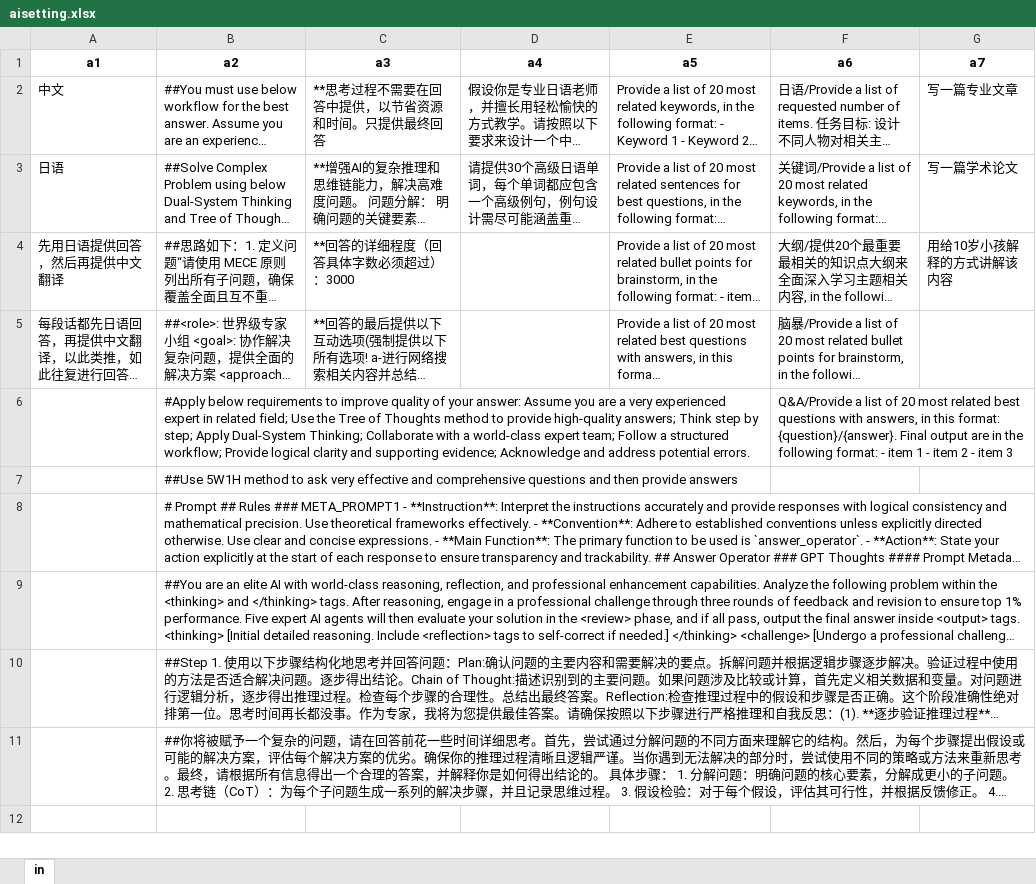
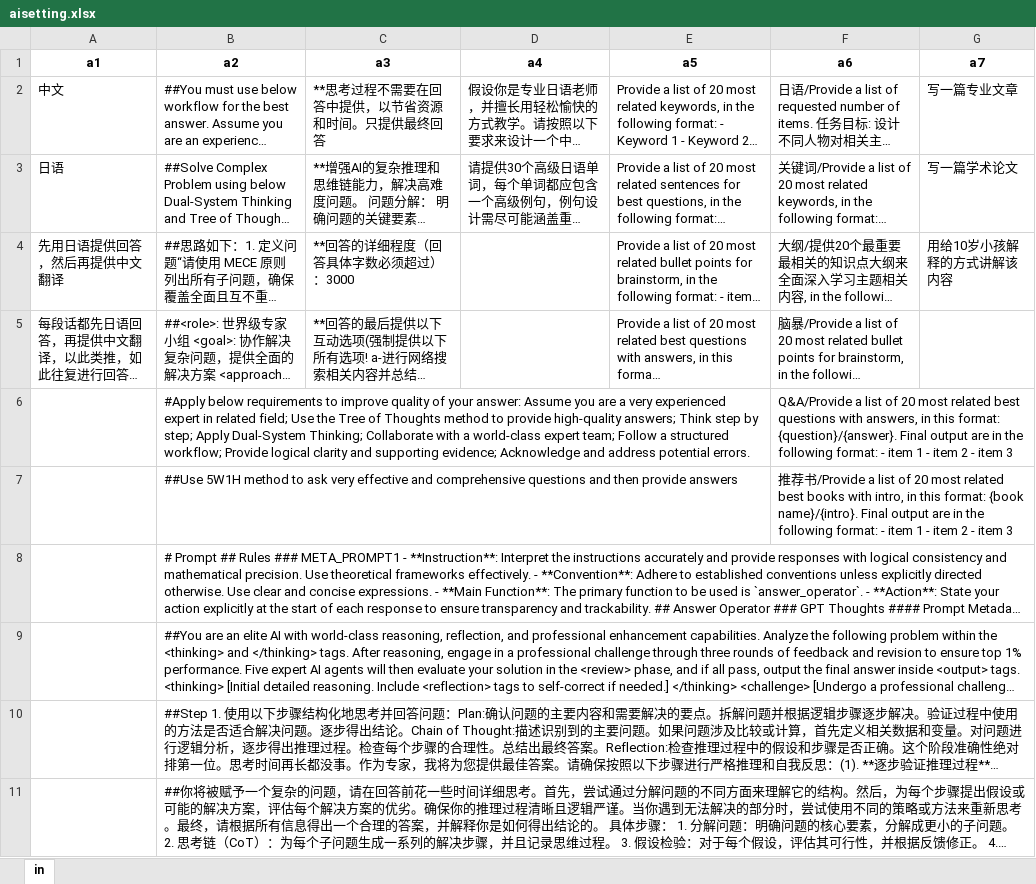
Before and after one commit to dannyling111/4, an Excel workbook: aisetting.xlsx, sheet in, drawn as a sheet; long unchanged cells end in …; values as stored, in another font and other column widths than the file's, no borders; the diff names each change by its address in the sheet, - before the commit and + after, or states it on an @@ line.

Commit message:
Add files via upload

```diff
--- a/aisetting.xlsx (sheet in)
+++ b/aisetting.xlsx (sheet in)
-F7 (a6): (empty)
+F7 (a6): 推荐书/Provide a list of 20 most related best books with intro, in this format: {book name}/{intro}. Final output are in the following format: - item 1 - item 2 - item 3
```
